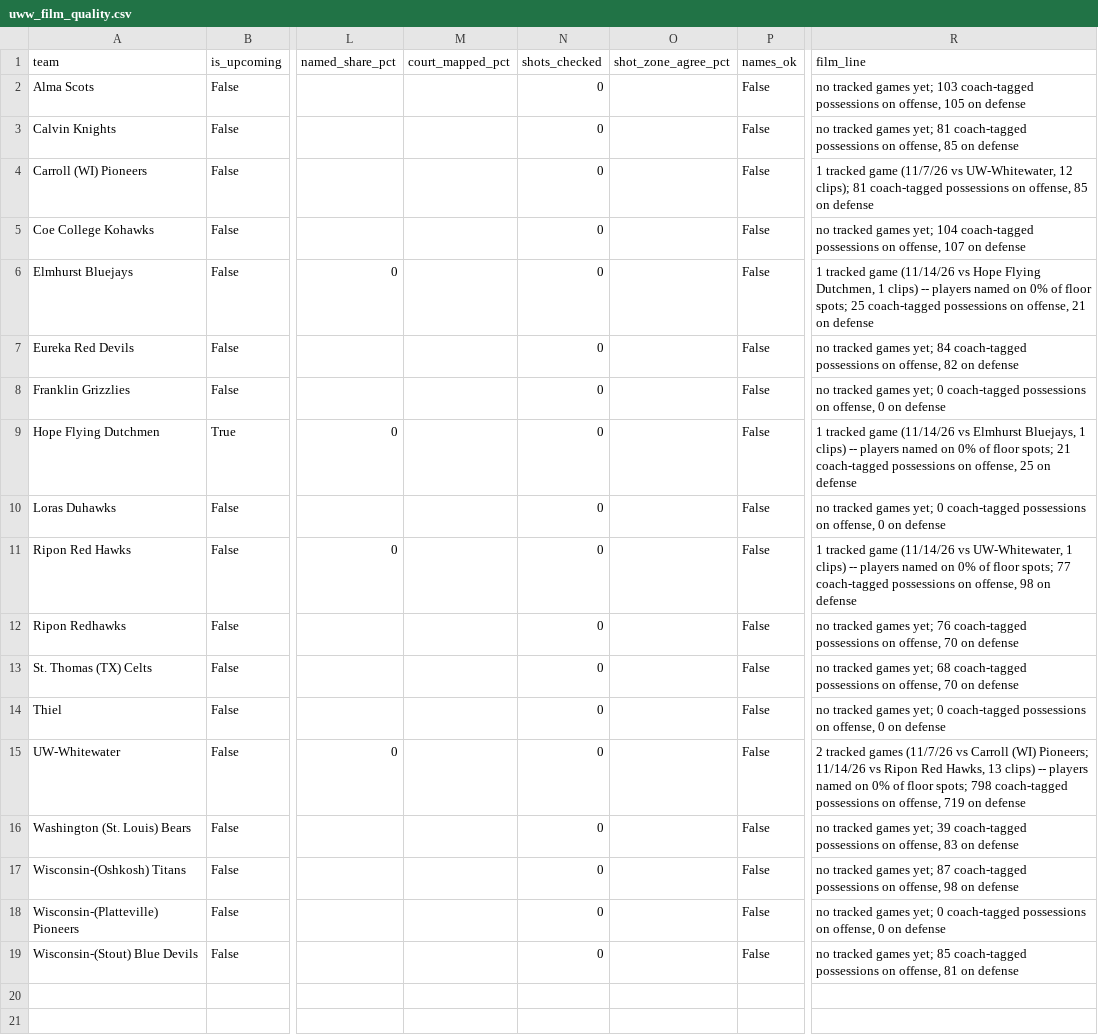
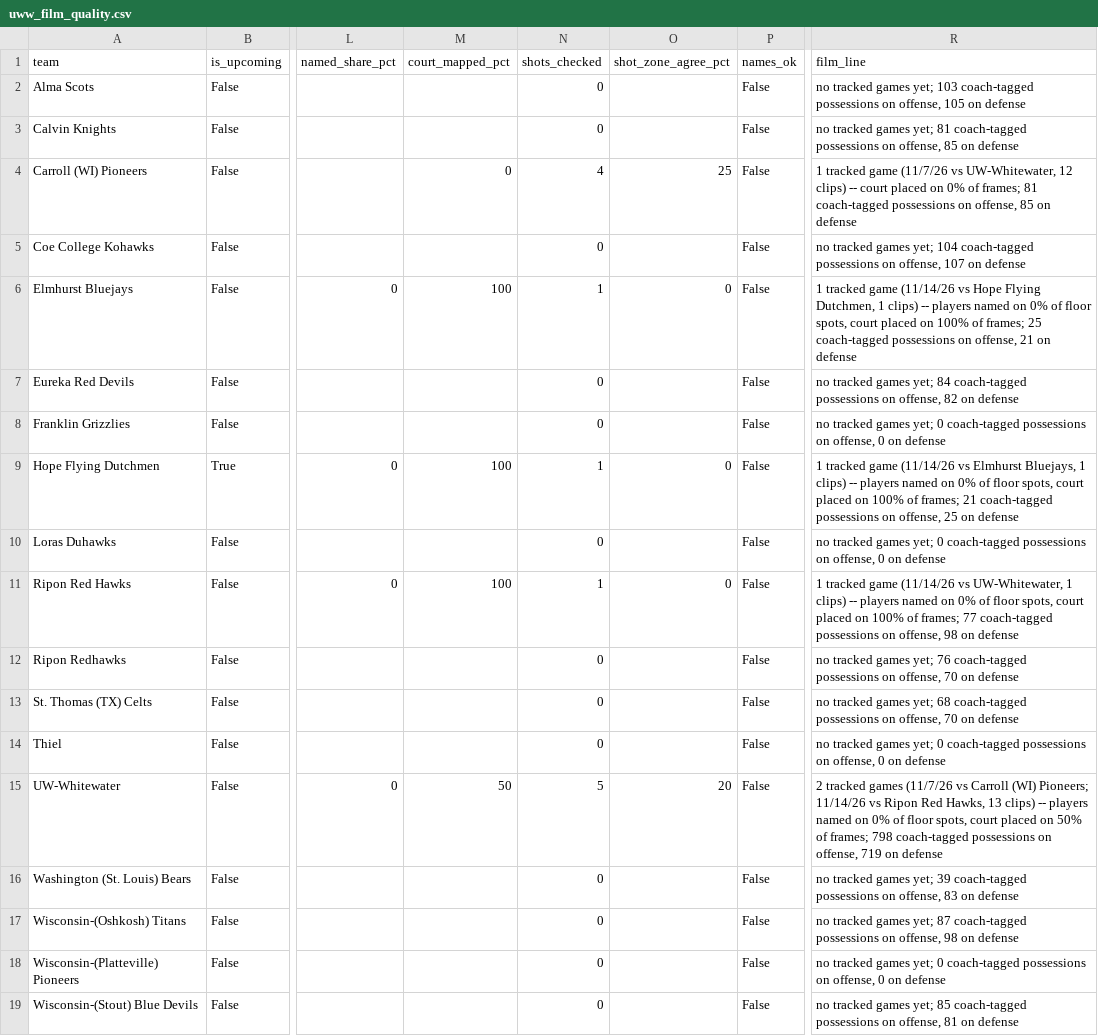
Before and after one commit to fritschcm272/uwwmensbball, a CSV file: data/uww_film_quality.csv, drawn as a sheet; only a part is shown, gaps mark what is left out; the diff names each change by its address in the sheet, - before the commit and + after, or states it on an @@ line.

```diff
--- a/data/uww_film_quality.csv
+++ b/data/uww_film_quality.csv
-M4 (court_mapped_pct): (empty)
+M4 (court_mapped_pct): 0
-N4 (shots_checked): 0
+N4 (shots_checked): 4
-O4 (shot_zone_agree_pct): (empty)
+O4 (shot_zone_agree_pct): 25
-R4 (film_line): …UW-Whitewater, 12 clips); 81 coach-tagged…
+R4 (film_line): …UW-Whitewater, 12 clips) -- court placed on 0% of frames; 81 coach-tagged…
-M6 (court_mapped_pct): (empty)
+M6 (court_mapped_pct): 100
-N6 (shots_checked): 0
+N6 (shots_checked): 1
-O6 (shot_zone_agree_pct): (empty)
+O6 (shot_zone_agree_pct): 0
-R6 (film_line): …of floor spots; 25 coach-tagged…
+R6 (film_line): …of floor spots, court placed on 100% of frames; 25 coach-tagged…
-M9 (court_mapped_pct): (empty)
+M9 (court_mapped_pct): 100
-N9 (shots_checked): 0
+N9 (shots_checked): 1
-O9 (shot_zone_agree_pct): (empty)
+O9 (shot_zone_agree_pct): 0
-R9 (film_line): …of floor spots; 21 coach-tagged…
+R9 (film_line): …of floor spots, court placed on 100% of frames; 21 coach-tagged…
-M11 (court_mapped_pct): (empty)
+M11 (court_mapped_pct): 100
-N11 (shots_checked): 0
+N11 (shots_checked): 1
-O11 (shot_zone_agree_pct): (empty)
+O11 (shot_zone_agree_pct): 0
-R11 (film_line): …of floor spots; 77 coach-tagged…
+R11 (film_line): …of floor spots, court placed on 100% of frames; 77 coach-tagged…
-M15 (court_mapped_pct): (empty)
+M15 (court_mapped_pct): 50
-N15 (shots_checked): 0
+N15 (shots_checked): 5
-O15 (shot_zone_agree_pct): (empty)
+O15 (shot_zone_agree_pct): 20
-R15 (film_line): …of floor spots; 798 coach-tagged…
+R15 (film_line): …of floor spots, court placed on 50% of frames; 798 coach-tagged…
```
Also changed, not shown: data/uww_pass_counts.csv, data/uww_tag_model_history.csv, 31 other files.
